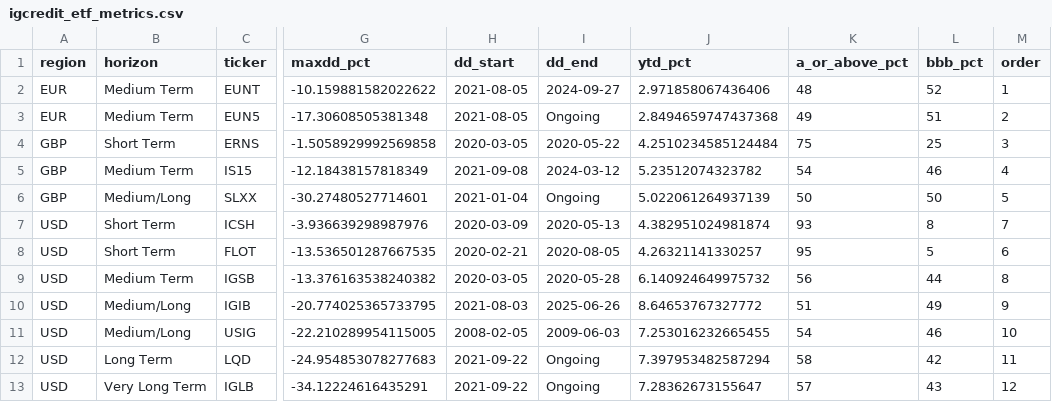
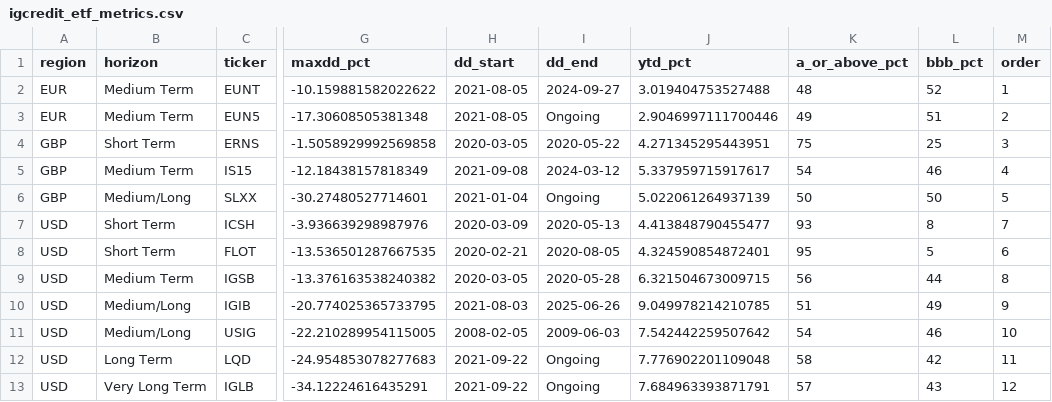
Before and after one commit to bankeronwheels/quilt-outputs, a CSV file: igcredit_etf_metrics.csv, drawn as a sheet; only a part is shown, gaps mark what is left out; the diff names each change by its address in the sheet, - before the commit and + after, or states it on an @@ line.

Commit message:
Update igcredit_etf_metrics.csv [skip ci]

```diff
--- a/igcredit_etf_metrics.csv
+++ b/igcredit_etf_metrics.csv
-J2 (ytd_pct): 2.971858067436406
+J2 (ytd_pct): 3.019404753527488
-J3 (ytd_pct): 2.8494659747437368
+J3 (ytd_pct): 2.9046997111700446
-J4 (ytd_pct): 4.2510234585124484
+J4 (ytd_pct): 4.271345295443951
-J5 (ytd_pct): 5.23512074323782
+J5 (ytd_pct): 5.337959715917617
-J7 (ytd_pct): 4.382951024981874
+J7 (ytd_pct): 4.413848790455477
-J8 (ytd_pct): 4.26321141330257
+J8 (ytd_pct): 4.324590854872401
-J9 (ytd_pct): 6.140924649975732
+J9 (ytd_pct): 6.321504673009715
-J10 (ytd_pct): 8.64653767327772
+J10 (ytd_pct): 9.049978214210785
-J11 (ytd_pct): 7.253016232665455
+J11 (ytd_pct): 7.542442259507642
-J12 (ytd_pct): 7.397953482587294
+J12 (ytd_pct): 7.776902201109048
-J13 (ytd_pct): 7.28362673155647
+J13 (ytd_pct): 7.684963393871791
```
